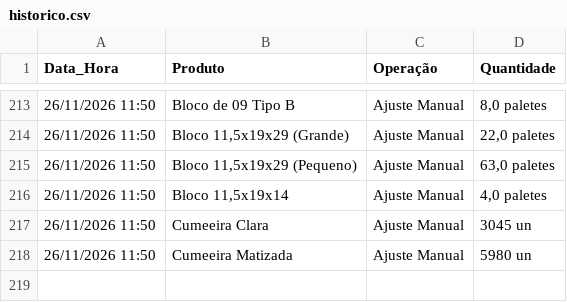
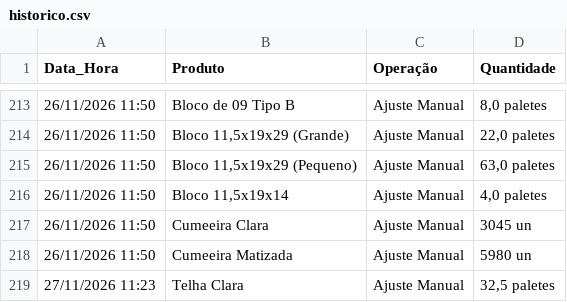
Before and after one commit to rolsimonassi-max/estoque-ceramica, a CSV file: historico.csv, drawn as a sheet; only a part is shown, gaps mark what is left out; the diff names each change by its address in the sheet, - before the commit and + after, or states it on an @@ line.

Commit message:
Atualização automática de historico.csv [skip ci]

```diff
--- a/historico.csv
+++ b/historico.csv
+row 219: 27/11/2026 11:23 | Telha Clara | Ajuste Manual | 32,5 paletes
```
